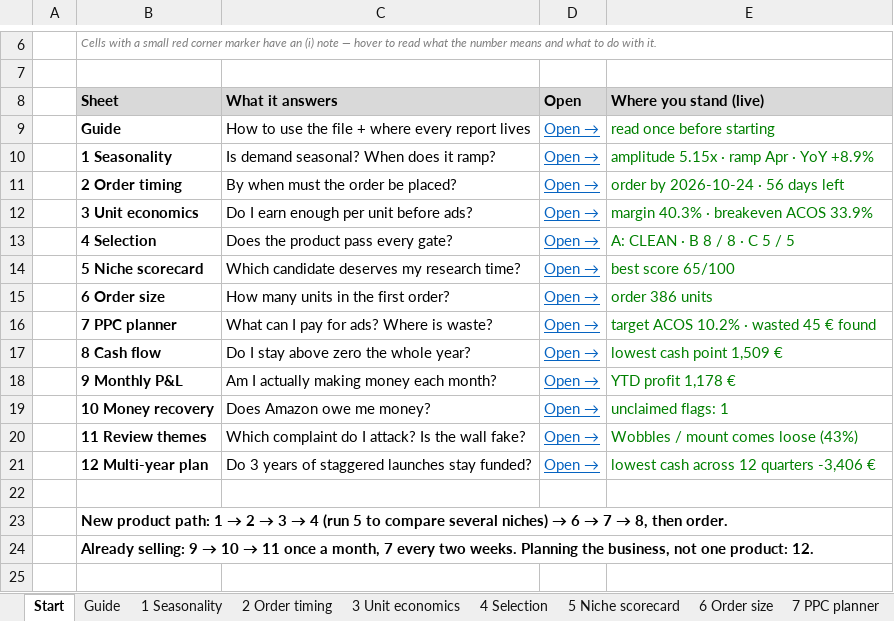
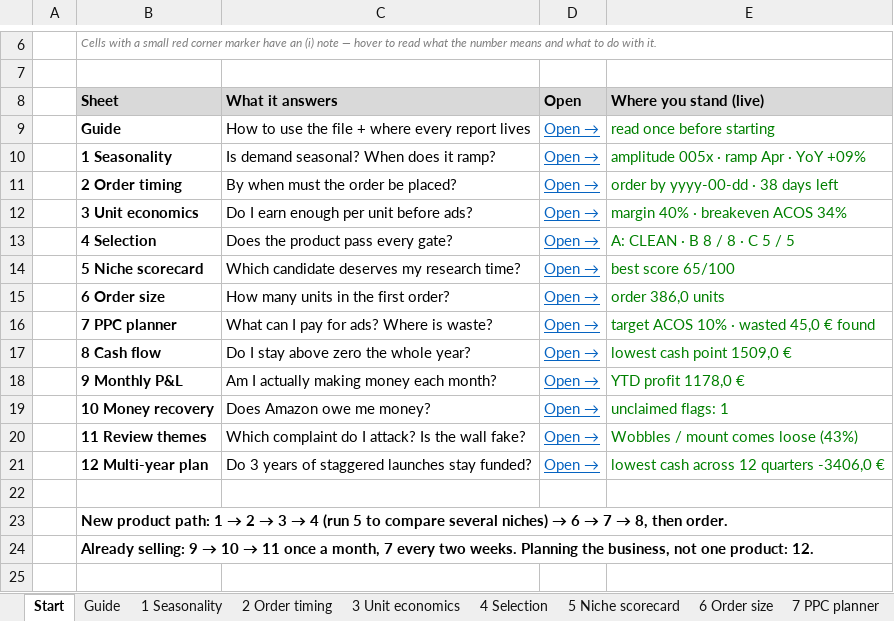
Before and after one commit to vanvardanian-cyber/analyst, an Excel workbook: workbook/amazon-de-seller-workbook-v4-EN.xlsx, sheet Start, drawn as a sheet; only a part is shown, gaps mark what is left out; values as stored, in another font and other column widths than the file's, no borders; the diff names each change by its address in the sheet, - before the commit and + after, or states it on an @@ line.

```diff
--- a/workbook/amazon-de-seller-workbook-v4-EN.xlsx (sheet Start)
+++ b/workbook/amazon-de-seller-workbook-v4-EN.xlsx (sheet Start)
-E10 (Where you stand (live)): amplitude 5.15x · ramp Apr · YoY +8.9%
+E10 (Where you stand (live)): amplitude 005x · ramp Apr · YoY +09%
-E11 (Where you stand (live)): order by 2026-10-24 · 56 days left
+E11 (Where you stand (live)): order by yyyy-00-dd · 38 days left
-E12 (Where you stand (live)): margin 40.3% · breakeven ACOS 33.9%
+E12 (Where you stand (live)): margin 40% · breakeven ACOS 34%
-E15 (Where you stand (live)): order 386 units
+E15 (Where you stand (live)): order 386,0 units
-E16 (Where you stand (live)): target ACOS 10.2% · wasted 45 € found
+E16 (Where you stand (live)): target ACOS 10% · wasted 45,0 € found
-E17 (Where you stand (live)): lowest cash point 1,509 €
+E17 (Where you stand (live)): lowest cash point 1509,0 €
-E18 (Where you stand (live)): YTD profit 1,178 €
+E18 (Where you stand (live)): YTD profit 1178,0 €
-E21 (Where you stand (live)): lowest cash across 12 quarters -3,406 €
+E21 (Where you stand (live)): lowest cash across 12 quarters -3406,0 €
```
Also changed, not shown: sheet 3 Unit economics, sheet 2 Order timing, formulas that keep their value, 6 other files.
